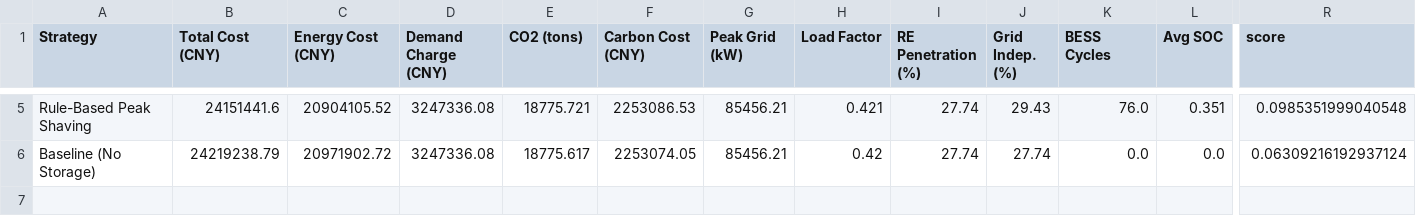
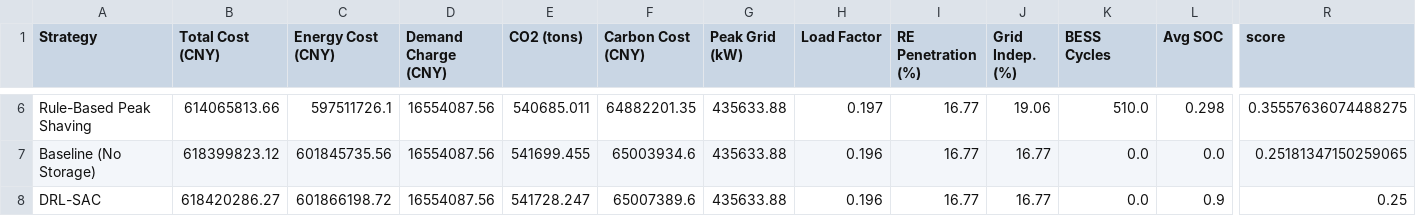
Before and after one commit to EthanScomoton/pcj, a CSV file: Full_Model/outputs/strategy_ranked.csv, drawn as a sheet; only a part is shown, gaps mark what is left out; addresses are those after the commit; rows hold the shown columns only; the diff covers the shown part only; the diff names each change by its address in the sheet, - before the commit and + after, or states it on an @@ line.

Commit message:
Full Model updated

```diff
--- a/Full_Model/outputs/strategy_ranked.csv
+++ b/Full_Model/outputs/strategy_ranked.csv
-B6 (Total Cost (CNY)): 24151441.6
+B6 (Total Cost (CNY)): 614065813.66
-C6 (Energy Cost (CNY)): 20904105.52
+C6 (Energy Cost (CNY)): 597511726.1
-D6:D7 (Demand Charge (CNY)): 3247336.08
+D6:D7 (Demand Charge (CNY)): 16554087.56
-E6 (CO2 (tons)): 18775.721
+E6 (CO2 (tons)): 540685.011
-F6 (Carbon Cost (CNY)): 2253086.53
+F6 (Carbon Cost (CNY)): 64882201.35
-G6:G7 (Peak Grid (kW)): 85456.21
+G6:G7 (Peak Grid (kW)): 435633.88
-H6 (Load Factor): 0.421
+H6 (Load Factor): 0.197
-I6:I7 (RE Penetration (%)): 27.74
+I6:I7 (RE Penetration (%)): 16.77
-J6 (Grid Indep. (%)): 29.43
+J6 (Grid Indep. (%)): 19.06
-K6 (BESS Cycles): 76.0
+K6 (BESS Cycles): 510.0
-L6 (Avg SOC): 0.351
+L6 (Avg SOC): 0.298
-R6 (score): 0.0985351999040548
+R6 (score): 0.35557636074488275
-B7 (Total Cost (CNY)): 24219238.79
+B7 (Total Cost (CNY)): 618399823.12
-C7 (Energy Cost (CNY)): 20971902.72
+C7 (Energy Cost (CNY)): 601845735.56
-E7 (CO2 (tons)): 18775.617
+E7 (CO2 (tons)): 541699.455
-F7 (Carbon Cost (CNY)): 2253074.05
+F7 (Carbon Cost (CNY)): 65003934.6
-H7 (Load Factor): 0.42
+H7 (Load Factor): 0.196
-J7 (Grid Indep. (%)): 27.74
+J7 (Grid Indep. (%)): 16.77
-R7 (score): 0.06309216192937124
+R7 (score): 0.25181347150259065
+row 8: DRL-SAC | 618420286.27 | 601866198.72 | 16554087.56 | 541728.247 | 65007389.6 | 435633.88 | 0.196 | 16.77 | 16.77 | 0.0 | 0.9 | 0.25
```
Also changed, not shown: 2 added rows, 1 removed row and 38 edited cells elsewhere in this file, Full_Model/outputs/strategy_comparison.csv, 52 other files.
